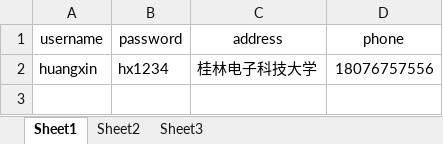
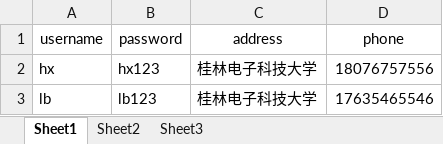
Before and after one commit to 1727701533/Shop, an Excel workbook: src/users.xlsx, sheet Sheet1, drawn as a sheet; values as stored, in another font and other column widths than the file's, no borders; the diff names each change by its address in the sheet, - before the commit and + after, or states it on an @@ line.

```diff
--- a/src/users.xlsx (sheet Sheet1)
+++ b/src/users.xlsx (sheet Sheet1)
-A2 (username): huangxin
+A2 (username): hx
-B2 (password): hx1234
+B2 (password): hx123
+row 3: lb | lb123 | 桂林电子科技大学 | 17635465546
```
Also changed, not shown: 5 other files.
